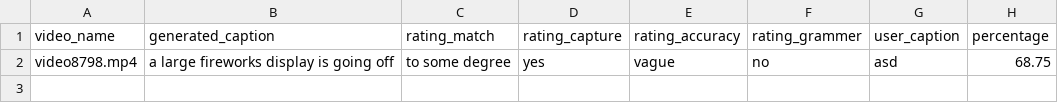
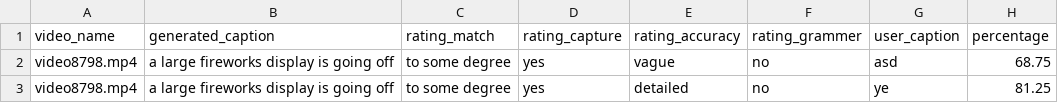
Before and after one commit to zohrehghaderi/Scoring-Algorithm-for-Existing-Video-Caption-Model, a CSV file: ratings.csv, drawn as a sheet.

Commit message:
changed weights of ratings

```diff
--- a/ratings.csv
+++ b/ratings.csv
@@ -2 +2,2 @@ video_name,generated_caption,rating_match,rating_capture,rating_accuracy,rating_
 video8798.mp4,a large fireworks display is going off,to some degree,yes,vague,no,asd,68.75
+video8798.mp4,a large fireworks display is going off,to some degree,yes,detailed,no,ye,81.25
```
Also changed, not shown: 1 other file.
